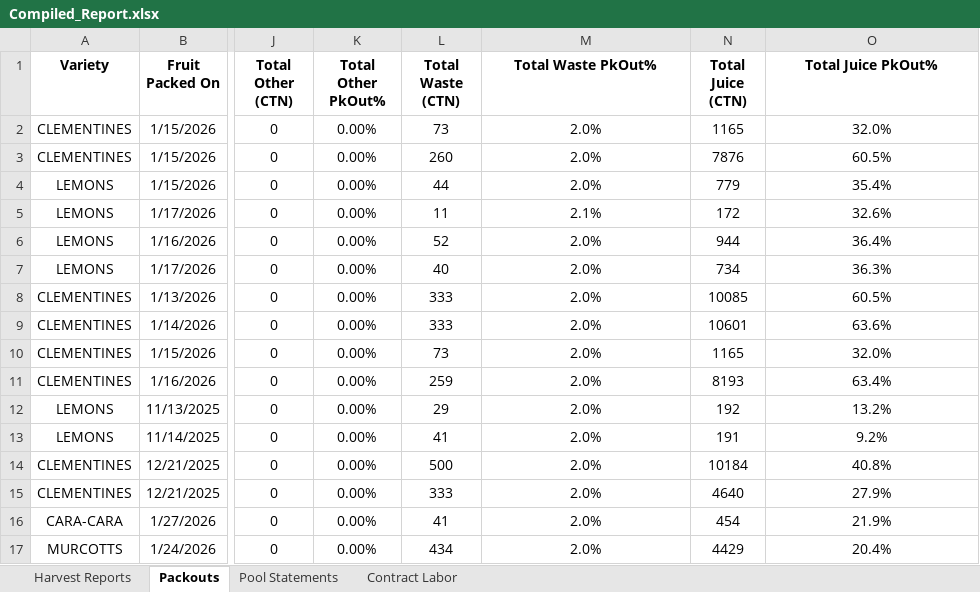
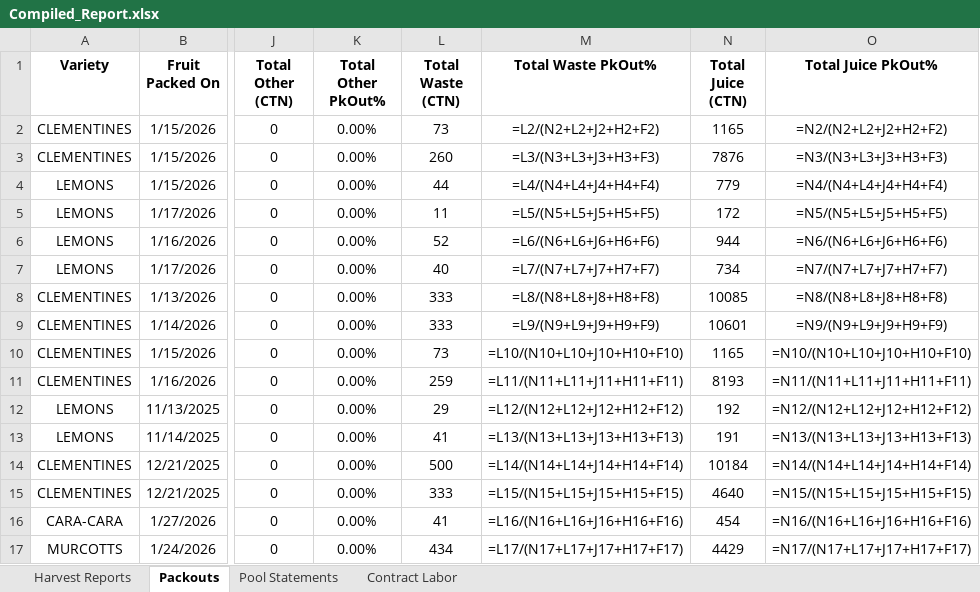
Before and after one commit to msmoore18/lazyspackouts, an Excel workbook: Compiled_Report.xlsx, sheet Packouts, drawn as a sheet; only a part is shown, gaps mark what is left out; values as stored, in another font and other column widths than the file's, no borders; formulas without a stored value are shown as written; the diff covers the shown part only; the diff names each change by its address in the sheet, - before the commit and + after, or states it on an @@ line.

Commit message:
Add Aug 2026 Valencia packouts (blocks 4–5) and block 7 harvest tickets

```diff
--- a/Compiled_Report.xlsx (sheet Packouts)
+++ b/Compiled_Report.xlsx (sheet Packouts)
-M2 (Total Waste PkOut%): 2.0%
+M2 (Total Waste PkOut%): =L2/(N2+L2+J2+H2+F2)
-O2 (Total Juice PkOut%): 32.0%
+O2 (Total Juice PkOut%): =N2/(N2+L2+J2+H2+F2)
-M3 (Total Waste PkOut%): 2.0%
+M3 (Total Waste PkOut%): =L3/(N3+L3+J3+H3+F3)
-O3 (Total Juice PkOut%): 60.5%
+O3 (Total Juice PkOut%): =N3/(N3+L3+J3+H3+F3)
-M4 (Total Waste PkOut%): 2.0%
+M4 (Total Waste PkOut%): =L4/(N4+L4+J4+H4+F4)
-O4 (Total Juice PkOut%): 35.4%
+O4 (Total Juice PkOut%): =N4/(N4+L4+J4+H4+F4)
-M5 (Total Waste PkOut%): 2.1%
+M5 (Total Waste PkOut%): =L5/(N5+L5+J5+H5+F5)
-O5 (Total Juice PkOut%): 32.6%
+O5 (Total Juice PkOut%): =N5/(N5+L5+J5+H5+F5)
-M6 (Total Waste PkOut%): 2.0%
+M6 (Total Waste PkOut%): =L6/(N6+L6+J6+H6+F6)
-O6 (Total Juice PkOut%): 36.4%
+O6 (Total Juice PkOut%): =N6/(N6+L6+J6+H6+F6)
-M7 (Total Waste PkOut%): 2.0%
+M7 (Total Waste PkOut%): =L7/(N7+L7+J7+H7+F7)
-O7 (Total Juice PkOut%): 36.3%
+O7 (Total Juice PkOut%): =N7/(N7+L7+J7+H7+F7)
-M8 (Total Waste PkOut%): 2.0%
+M8 (Total Waste PkOut%): =L8/(N8+L8+J8+H8+F8)
-O8 (Total Juice PkOut%): 60.5%
+O8 (Total Juice PkOut%): =N8/(N8+L8+J8+H8+F8)
-M9 (Total Waste PkOut%): 2.0%
+M9 (Total Waste PkOut%): =L9/(N9+L9+J9+H9+F9)
-O9 (Total Juice PkOut%): 63.6%
+O9 (Total Juice PkOut%): =N9/(N9+L9+J9+H9+F9)
-M10 (Total Waste PkOut%): 2.0%
+M10 (Total Waste PkOut%): =L10/(N10+L10+J10+H10+F10)
-O10 (Total Juice PkOut%): 32.0%
+O10 (Total Juice PkOut%): =N10/(N10+L10+J10+H10+F10)
-M11 (Total Waste PkOut%): 2.0%
+M11 (Total Waste PkOut%): =L11/(N11+L11+J11+H11+F11)
-O11 (Total Juice PkOut%): 63.4%
+O11 (Total Juice PkOut%): =N11/(N11+L11+J11+H11+F11)
-M12 (Total Waste PkOut%): 2.0%
+M12 (Total Waste PkOut%): =L12/(N12+L12+J12+H12+F12)
-O12 (Total Juice PkOut%): 13.2%
+O12 (Total Juice PkOut%): =N12/(N12+L12+J12+H12+F12)
-M13 (Total Waste PkOut%): 2.0%
+M13 (Total Waste PkOut%): =L13/(N13+L13+J13+H13+F13)
-O13 (Total Juice PkOut%): 9.2%
+O13 (Total Juice PkOut%): =N13/(N13+L13+J13+H13+F13)
-M14 (Total Waste PkOut%): 2.0%
+M14 (Total Waste PkOut%): =L14/(N14+L14+J14+H14+F14)
-O14 (Total Juice PkOut%): 40.8%
+O14 (Total Juice PkOut%): =N14/(N14+L14+J14+H14+F14)
-M15 (Total Waste PkOut%): 2.0%
+M15 (Total Waste PkOut%): =L15/(N15+L15+J15+H15+F15)
-O15 (Total Juice PkOut%): 27.9%
+O15 (Total Juice PkOut%): =N15/(N15+L15+J15+H15+F15)
-M16 (Total Waste PkOut%): 2.0%
+M16 (Total Waste PkOut%): =L16/(N16+L16+J16+H16+F16)
-O16 (Total Juice PkOut%): 21.9%
+O16 (Total Juice PkOut%): =N16/(N16+L16+J16+H16+F16)
-M17 (Total Waste PkOut%): 2.0%
+M17 (Total Waste PkOut%): =L17/(N17+L17+J17+H17+F17)
-O17 (Total Juice PkOut%): 20.4%
+O17 (Total Juice PkOut%): =N17/(N17+L17+J17+H17+F17)
```
Also changed, not shown: 2 added rows and 74 edited cells elsewhere in this sheet, sheet Harvest Reports.
